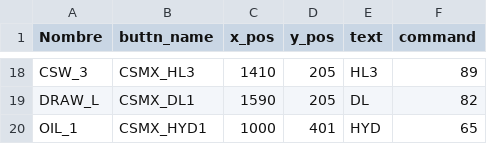
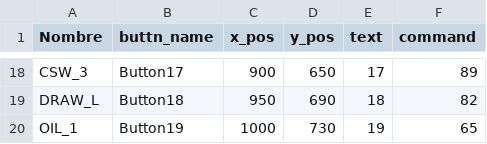
Before and after one commit to moralesja560/SAP_Label_Print, a CSV file: images/btn_data.csv, drawn as a sheet; only a part is shown, gaps mark what is left out; the diff covers the shown part only; the diff names each change by its address in the sheet, - before the commit and + after, or states it on an @@ line.

```diff
--- a/images/btn_data.csv
+++ b/images/btn_data.csv
-B18 (buttn_name): CSMX_HL3
+B18 (buttn_name): Button17
-C18 (x_pos): 1410
+C18 (x_pos): 900
-D18 (y_pos): 205
+D18 (y_pos): 650
-E18 (text): HL3
+E18 (text): 17
-B19 (buttn_name): CSMX_DL1
+B19 (buttn_name): Button18
-C19 (x_pos): 1590
+C19 (x_pos): 950
-D19 (y_pos): 205
+D19 (y_pos): 690
-E19 (text): DL
+E19 (text): 18
-B20 (buttn_name): CSMX_HYD1
+B20 (buttn_name): Button19
-D20 (y_pos): 401
+D20 (y_pos): 730
-E20 (text): HYD
+E20 (text): 19
```
Also changed, not shown: 64 edited cells elsewhere in this file, 2 other files.
